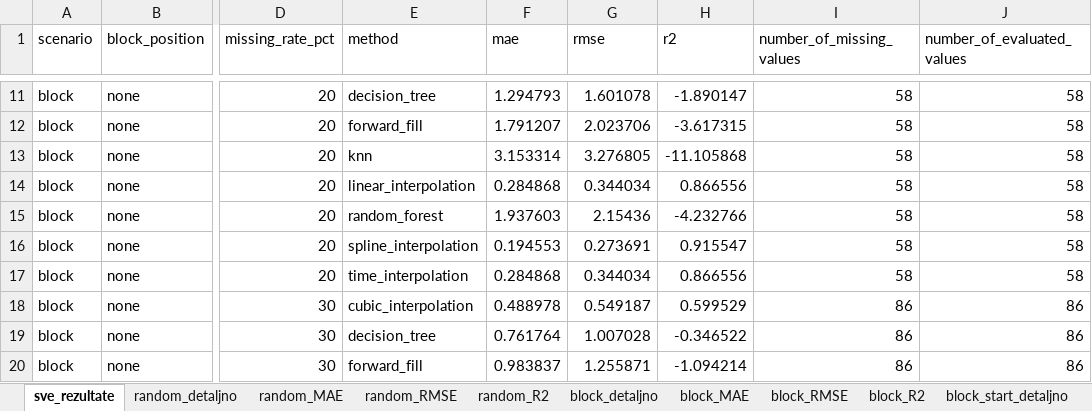
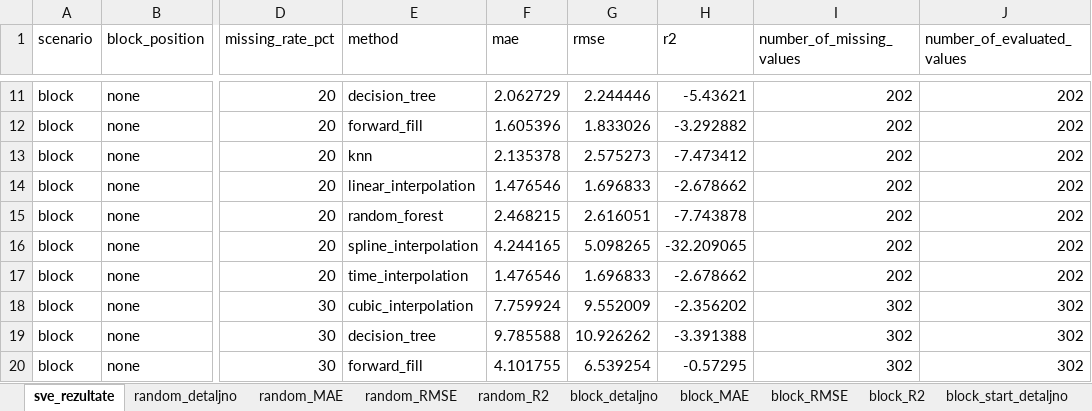
Before and after one commit to cokoman1811/diplomski-u-cu, an Excel workbook: results/tablice/sve_tablice_rezultata.xlsx, sheet sve_rezultate, drawn as a sheet; only a part is shown, gaps mark what is left out; values as stored, in another font and other column widths than the file's, no borders; the diff covers the shown part only; the diff names each change by its address in the sheet, - before the commit and + after, or states it on an @@ line.

```diff
--- a/results/tablice/sve_tablice_rezultata.xlsx (sheet sve_rezultate)
+++ b/results/tablice/sve_tablice_rezultata.xlsx (sheet sve_rezultate)
-F11 (mae): 1.294793
+F11 (mae): 2.062729
-G11 (rmse): 1.601078
+G11 (rmse): 2.244446
-H11 (r2): -1.890147
+H11 (r2): -5.43621
-I11:I17 (number_of_missing_values): 58
+I11:I17 (number_of_missing_values): 202
-J11:J17 (number_of_evaluated_values): 58
+J11:J17 (number_of_evaluated_values): 202
-F12 (mae): 1.791207
+F12 (mae): 1.605396
-G12 (rmse): 2.023706
+G12 (rmse): 1.833026
-H12 (r2): -3.617315
+H12 (r2): -3.292882
-F13 (mae): 3.153314
+F13 (mae): 2.135378
-G13 (rmse): 3.276805
+G13 (rmse): 2.575273
-H13 (r2): -11.105868
+H13 (r2): -7.473412
-F14 (mae): 0.284868
+F14 (mae): 1.476546
-G14 (rmse): 0.344034
+G14 (rmse): 1.696833
-H14 (r2): 0.866556
+H14 (r2): -2.678662
-F15 (mae): 1.937603
+F15 (mae): 2.468215
-G15 (rmse): 2.15436
+G15 (rmse): 2.616051
-H15 (r2): -4.232766
+H15 (r2): -7.743878
-F16 (mae): 0.194553
+F16 (mae): 4.244165
-G16 (rmse): 0.273691
+G16 (rmse): 5.098265
-H16 (r2): 0.915547
+H16 (r2): -32.209065
-F17 (mae): 0.284868
+F17 (mae): 1.476546
-G17 (rmse): 0.344034
+G17 (rmse): 1.696833
-H17 (r2): 0.866556
+H17 (r2): -2.678662
-F18 (mae): 0.488978
+F18 (mae): 7.759924
-G18 (rmse): 0.549187
+G18 (rmse): 9.552009
-H18 (r2): 0.599529
+H18 (r2): -2.356202
-I18:I20 (number_of_missing_values): 86
+I18:I20 (number_of_missing_values): 302
-J18:J20 (number_of_evaluated_values): 86
+J18:J20 (number_of_evaluated_values): 302
-F19 (mae): 0.761764
+F19 (mae): 9.785588
-G19 (rmse): 1.007028
+G19 (rmse): 10.926262
-H19 (r2): -0.346522
+H19 (r2): -3.391388
-F20 (mae): 0.983837
+F20 (mae): 4.101755
-G20 (rmse): 1.255871
+G20 (rmse): 6.539254
-H20 (r2): -1.094214
+H20 (r2): -0.57295
```
Also changed, not shown: 1550 edited cells elsewhere in this sheet, sheet block_detaljno, sheet block_end_detaljno, sheet random_detaljno, sheet block_middle_detaljno, sheet block_start_detaljno, sheet block_start_RMSE, 14 more sheets, 58 other files.
